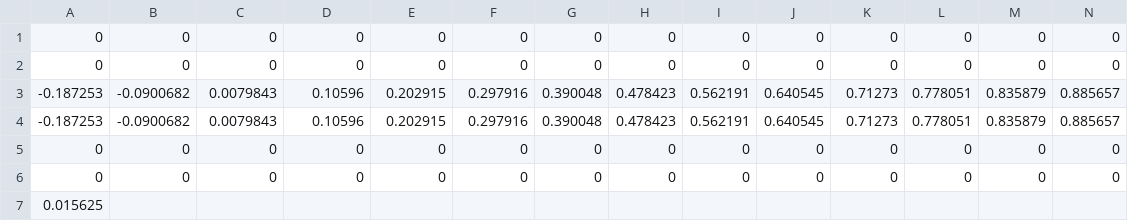
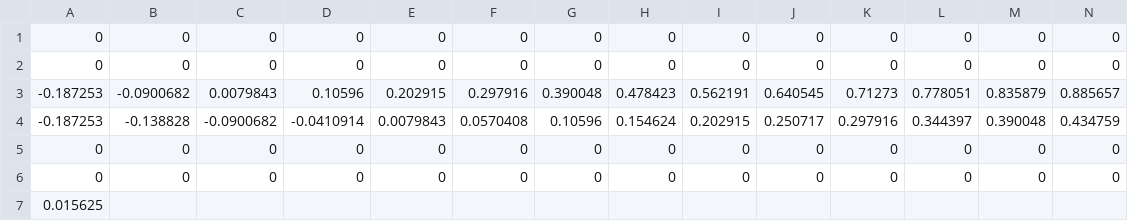
Before and after one commit to Sturmannn/Particle-in-Cell_-PiC-, a CSV file: input_for_graphs/analytical_data.csv, drawn as a sheet; only a part is shown; removed rows and columns are numbered as before the commit, all else as after; rows hold the shown columns only; the diff names each change by its address in the sheet, - before the commit and + after, or states it on an @@ line.

```diff
--- a/input_for_graphs/analytical_data.csv
+++ b/input_for_graphs/analytical_data.csv
-row 4: -0.187253 | -0.0900682 | 0.0079843 | 0.10596 | 0.202915 | 0.297916 | 0.390048 | 0.478423 | 0.562191 | 0.640545 | 0.71273 | 0.778051 | 0.835879 | 0.885657
+row 4: -0.187253 | -0.138828 | -0.0900682 | -0.0410914 | 0.0079843 | 0.0570408 | 0.10596 | 0.154624 | 0.202915 | 0.250717 | 0.297916 | 0.344397 | 0.390048 | 0.434759
```
Also changed, not shown: input_for_graphs/my_data.csv, 8 other files.
